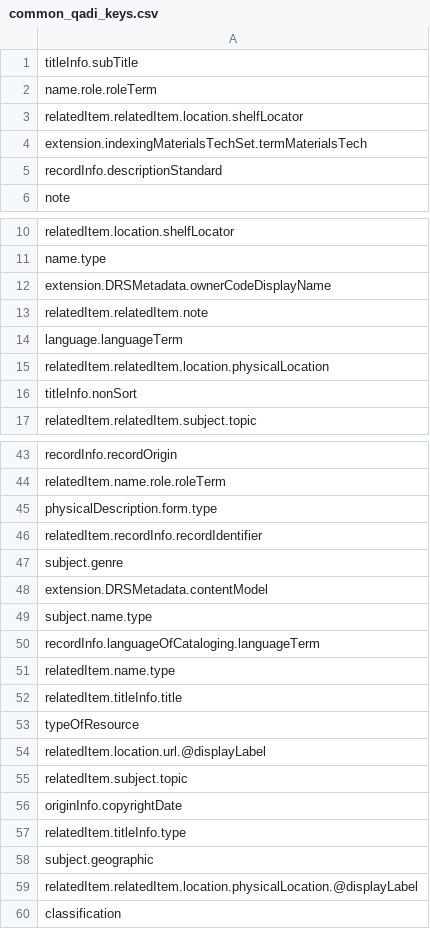
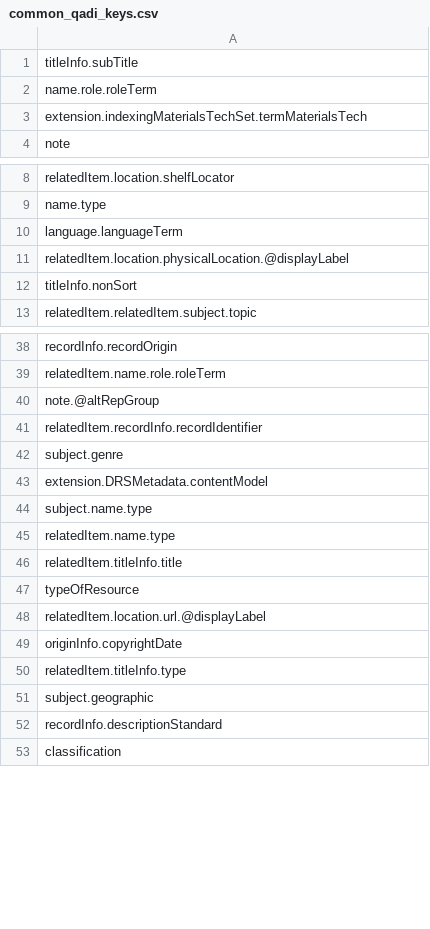
Before and after one commit to deskool/HarvardLibraryAPI, a CSV file: common_qadi_keys.csv, drawn as a sheet; only a part is shown, gaps mark what is left out; the diff covers the shown part only.

```diff
--- a/common_qadi_keys.csv
+++ b/common_qadi_keys.csv
@@ -2,5 +2,3 @@ titleInfo.subTitle
 name.role.roleTerm
-relatedItem.relatedItem.location.shelfLocator
 extension.indexingMaterialsTechSet.termMaterialsTech
-recordInfo.descriptionStandard
 note
@@ -11,6 +9,4 @@ relatedItem.location.shelfLocator
 name.type
-extension.DRSMetadata.ownerCodeDisplayName
-relatedItem.relatedItem.note
 language.languageTerm
-relatedItem.relatedItem.location.physicalLocation
+relatedItem.location.physicalLocation.@displayLabel
 titleInfo.nonSort
@@ -44,3 +39,3 @@ recordInfo.recordOrigin
 relatedItem.name.role.roleTerm
-physicalDescription.form.type
+note.@altRepGroup
 relatedItem.recordInfo.recordIdentifier
@@ -49,3 +44,2 @@ extension.DRSMetadata.contentModel
 subject.name.type
-recordInfo.languageOfCataloging.languageTerm
 relatedItem.name.type
@@ -54,3 +48,2 @@ typeOfResource
 relatedItem.location.url.@displayLabel
-relatedItem.subject.topic
 originInfo.copyrightDate
@@ -58,3 +51,3 @@ relatedItem.titleInfo.type
 subject.geographic
-relatedItem.relatedItem.location.physicalLocation.@displayLabel
+recordInfo.descriptionStandard
 classification
```
Also changed, not shown: 13 removed rows, 1 moved row and 5 edited cells elsewhere in this file, uncommon_qadi_keys.csv, 12 other files.
